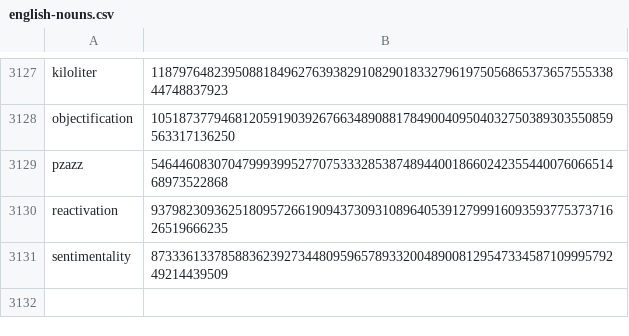
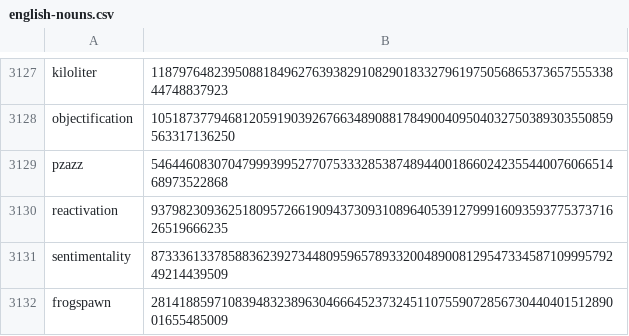
Before and after one commit to Zimtente/ens-collections, a CSV file: collections/english-nouns.csv, drawn as a sheet; only a part is shown, gaps mark what is left out.

Commit message:
updated nouns

```diff
--- a/collections/english-nouns.csv
+++ b/collections/english-nouns.csv
@@ -3131 +3131,2 @@ reactivation,9379823093625180957266190943730931089640539127999160935937753737162
 sentimentality,87333613378588362392734480959657893320048900812954733458710999579249214439509
+frogspawn,28141885971083948323896304666452373245110755907285673044040151289001655485009
```
